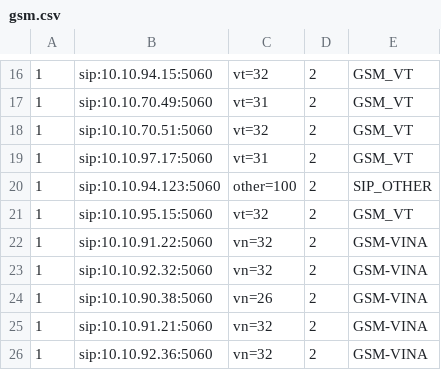
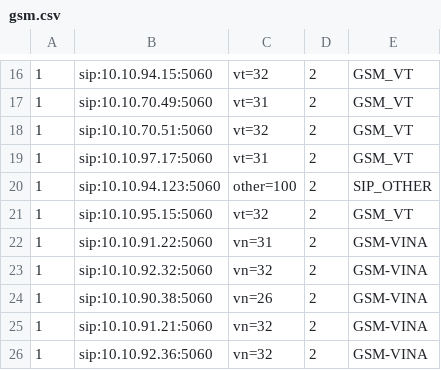
Before and after one commit to devops-itcs/CONFIG-CHANNEL-VPB-MAIN, a CSV file: gsm.csv, drawn as a sheet; only a part is shown, gaps mark what is left out.

Commit message:
Update gsm.csv

```diff
--- a/gsm.csv
+++ b/gsm.csv
@@ -21,3 +21,3 @@
 1,sip:10.10.95.15:5060,vt=32,2,GSM_VT
-1,sip:10.10.91.22:5060,vn=32,2,GSM-VINA
+1,sip:10.10.91.22:5060,vn=31,2,GSM-VINA
 1,sip:10.10.92.32:5060,vn=32,2,GSM-VINA
```
